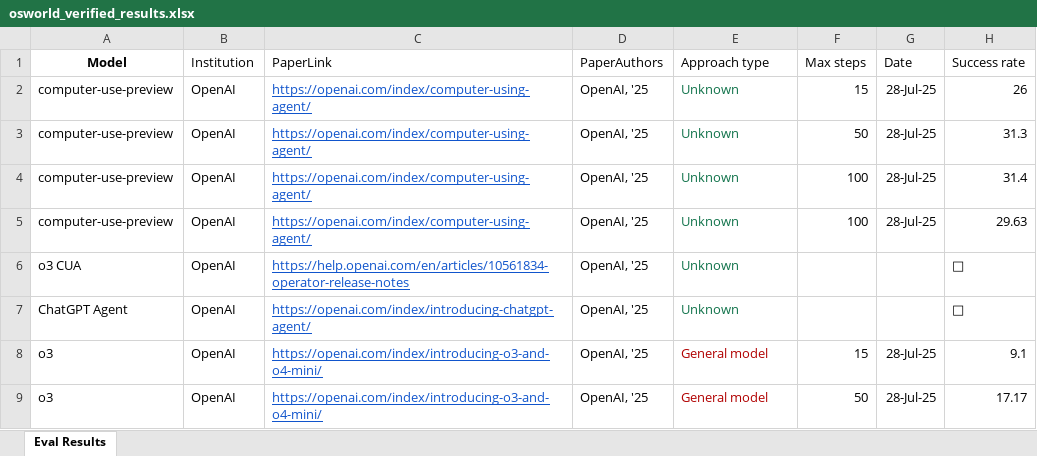
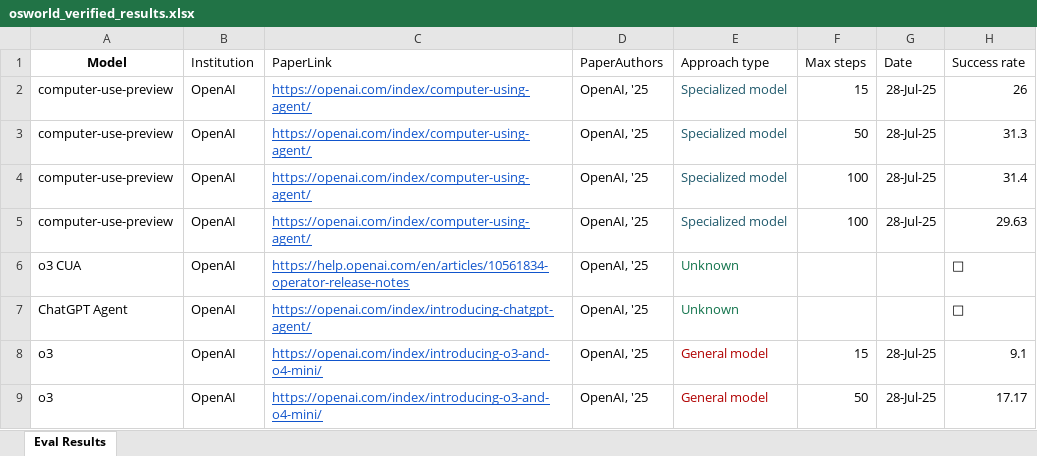
Before and after one commit to OS-World/OS-World.github.io, an Excel workbook: static/data/osworld_verified_results.xlsx, sheet Eval Results, drawn as a sheet; only a part is shown; values as stored, in another font and other column widths than the file's, no borders; the diff names each change by its address in the sheet, - before the commit and + after, or states it on an @@ line.

Commit message:
Update osworld_verified_results.xlsx with the latest verified data to maintain accuracy in analysis and reporting.

```diff
--- a/static/data/osworld_verified_results.xlsx (sheet Eval Results)
+++ b/static/data/osworld_verified_results.xlsx (sheet Eval Results)
-E2:E5 (Approach type): Unknown
+E2:E5 (Approach type): Specialized model
-E2:E5 text colour: #11734B
+E2:E5 text colour: #215A6C
```
